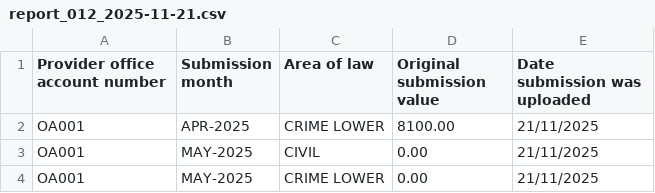
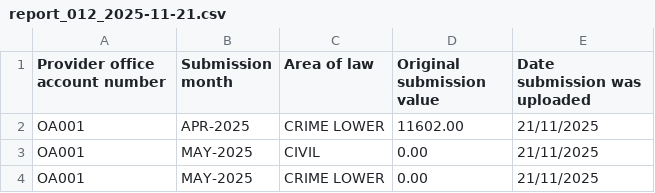
Before and after one commit to ministryofjustice/laa-data-claims-reporting-service, a CSV file: src/integrationTest/resources/expected_csv_files/reports/daily/report_012_2025-11-21.csv, drawn as a sheet.

```diff
--- a/src/integrationTest/resources/expected_csv_files/reports/daily/report_012_2025-11-21.csv
+++ b/src/integrationTest/resources/expected_csv_files/reports/daily/report_012_2025-11-21.csv
@@ -1,3 +1,3 @@
 "Provider office account number","Submission month","Area of law","Original submission value","Date submission was uploaded"
-OA001,APR-2025,"CRIME LOWER",8100.00,21/11/2025
+OA001,APR-2025,"CRIME LOWER",11602.00,21/11/2025
 OA001,MAY-2025,CIVIL,0.00,21/11/2025
```
Also changed, not shown: src/integrationTest/resources/expected_csv_files/reports/monthly/report_000_2025-11-21.csv, 8 other files.
